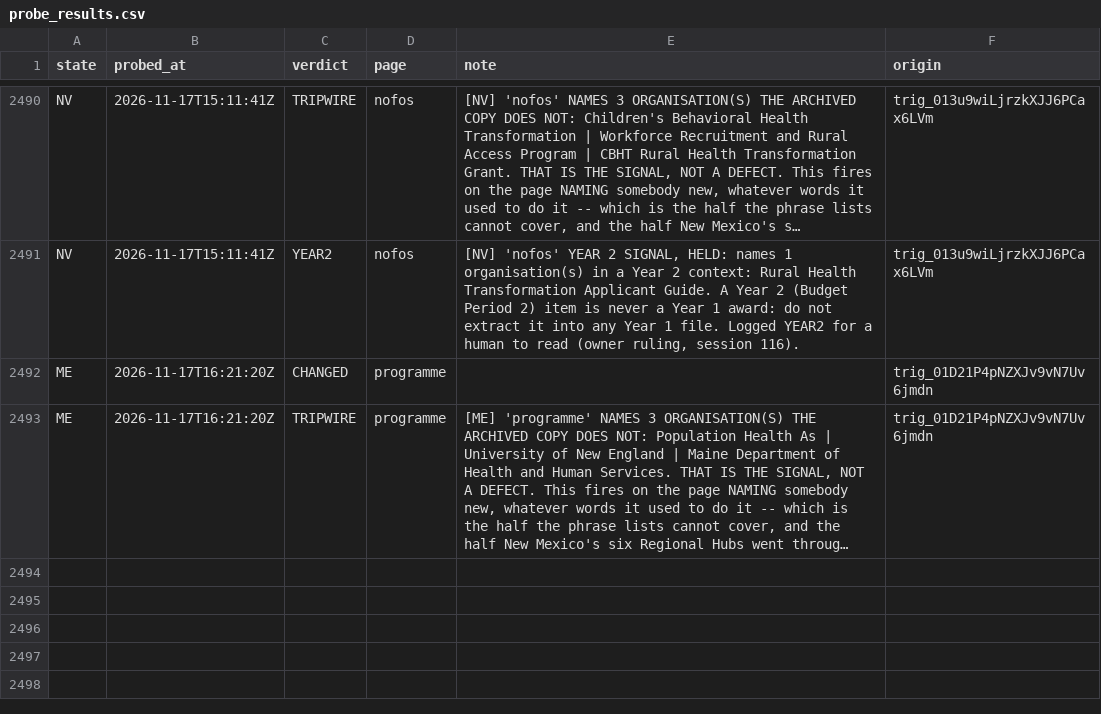
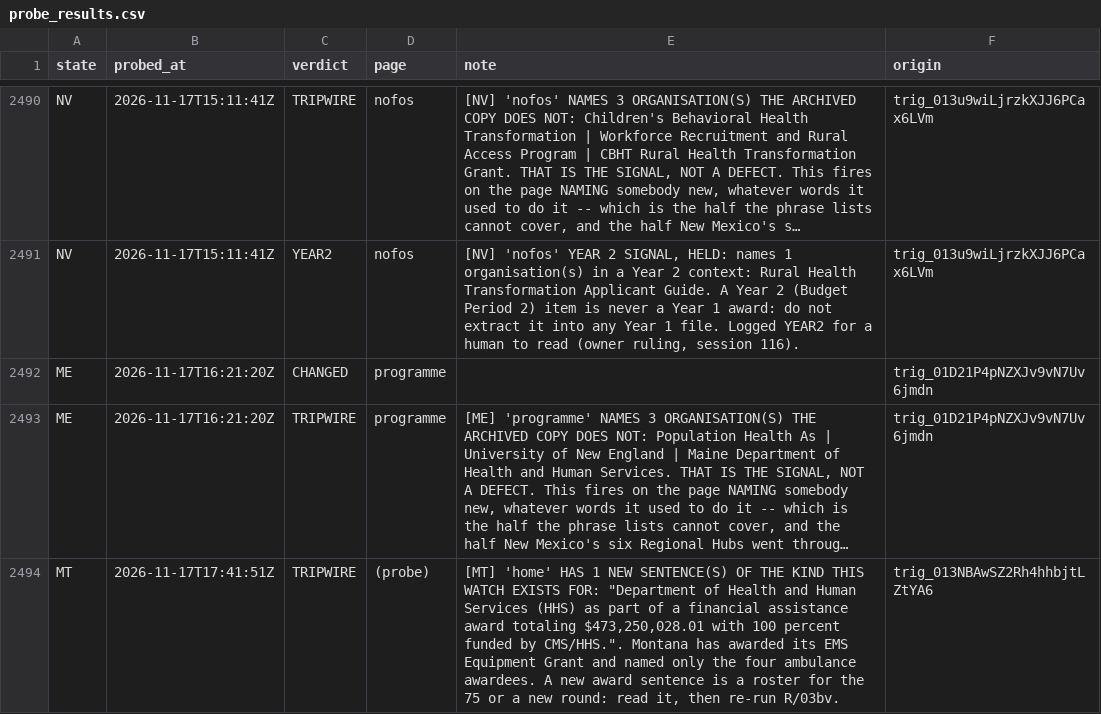
Before and after one commit to INicchitta12/RHTP_Tracker, a CSV file: logs/probe_results.csv, drawn as a sheet; only a part is shown, gaps mark what is left out; long unchanged cells end in …; the diff names each change by its address in the sheet, - before the commit and + after, or states it on an @@ line.

```diff
--- a/logs/probe_results.csv
+++ b/logs/probe_results.csv
+row 2494: MT | 2026-11-17T17:41:51Z | TRIPWIRE | (probe) | [MT] 'home' HAS 1 NEW SENTENCE(S) OF THE KIND THIS WATCH EXISTS FOR: "Department of Health and Human Services (HHS) as part of a financial assistance award totaling $473,250,028.01 with 100 percent funded by CMS/HHS.". Montana has awarded its EMS Equipment Grant and named only the four ambulance awardees. A new award sentence is a roster for the 75 or a new round: read it, then re-run R/03bv. | trig_013NBAwSZ2Rh4hhbjtLZtYA6
```
